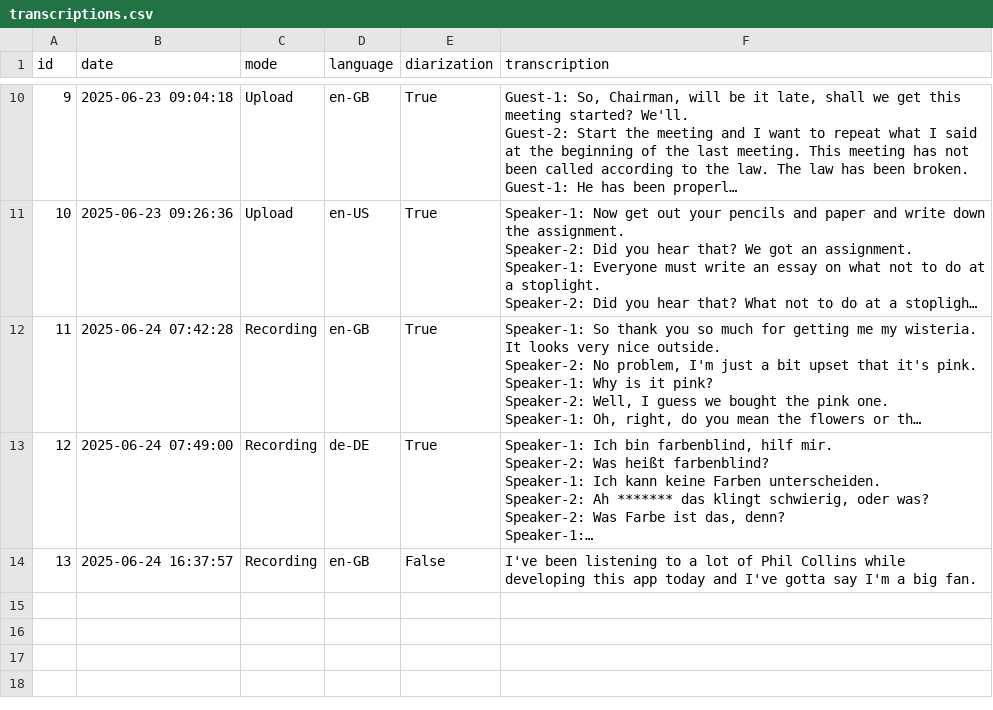
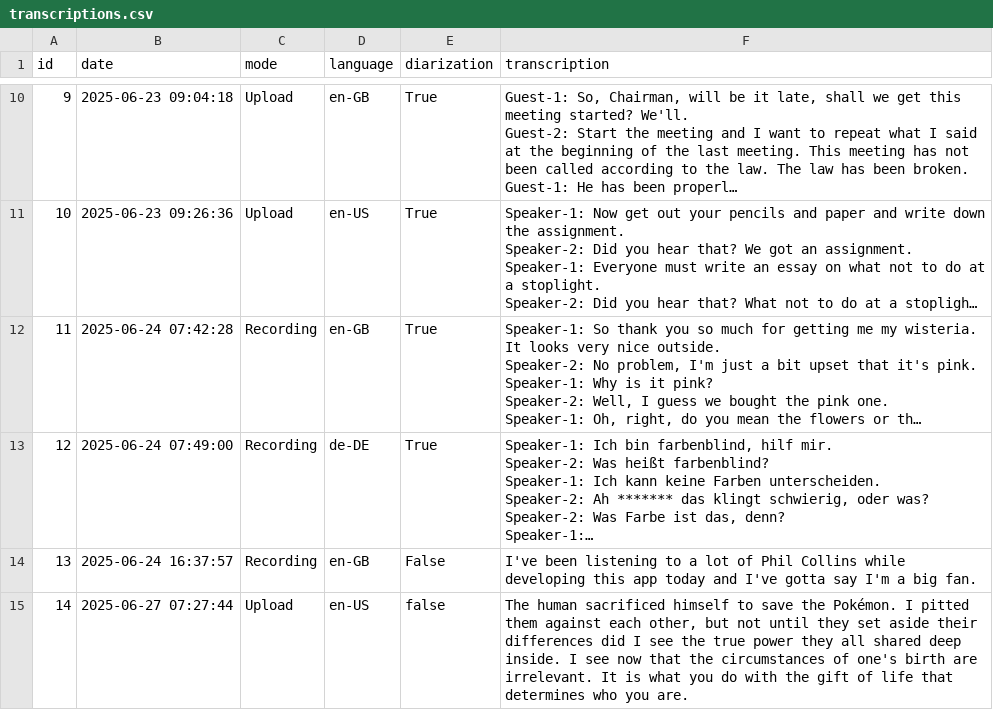
Before and after one commit to bethschoen/Real_Time_STT, a CSV file: transcriptions.csv, drawn as a sheet; only a part is shown, gaps mark what is left out; long unchanged cells end in …; the diff names each change by its address in the sheet, - before the commit and + after, or states it on an @@ line.

```diff
--- a/transcriptions.csv
+++ b/transcriptions.csv
+row 15: 14 | 2025-06-27 07:27:44 | Upload | en-US | false | The human sacrificed himself to save the Pokémon. I pitted them against each other, but not until they set aside their differences did I see the true power they all shared deep inside. I see now that the circumstances of one's birth are irrelevant. It is what you do with the gift of life that determines who you are.
```
Also changed, not shown: 5 other files.
